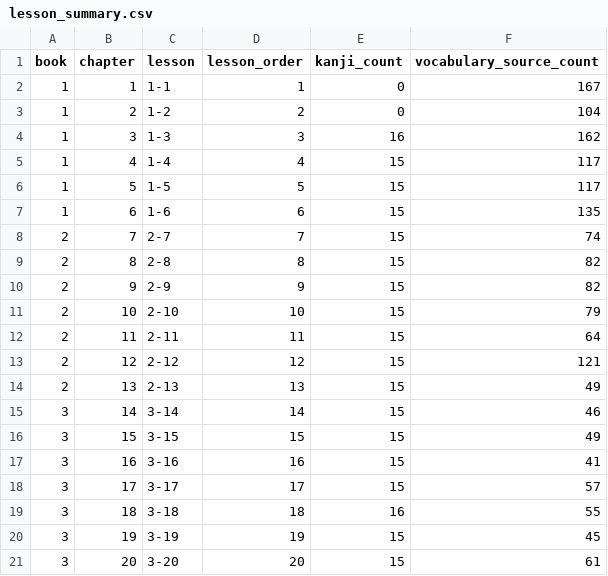
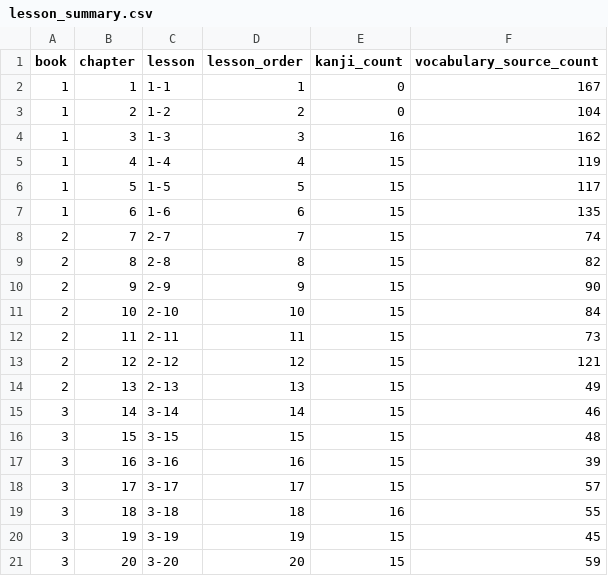
Before and after one commit to pyotrowsky/kanjipro, a CSV file: data/source/lesson_summary.csv, drawn as a sheet.

```diff
--- a/data/source/lesson_summary.csv
+++ b/data/source/lesson_summary.csv
@@ -4,3 +4,3 @@
 1,3,1-3,3,16,162
-1,4,1-4,4,15,117
+1,4,1-4,4,15,119
 1,5,1-5,5,15,117
@@ -9,5 +9,5 @@
 2,8,2-8,8,15,82
-2,9,2-9,9,15,82
-2,10,2-10,10,15,79
-2,11,2-11,11,15,64
+2,9,2-9,9,15,90
+2,10,2-10,10,15,84
+2,11,2-11,11,15,73
 2,12,2-12,12,15,121
@@ -15,4 +15,4 @@
 3,14,3-14,14,15,46
-3,15,3-15,15,15,49
-3,16,3-16,16,15,41
+3,15,3-15,15,15,48
+3,16,3-16,16,15,39
 3,17,3-17,17,15,57
@@ -20,2 +20,2 @@
 3,19,3-19,19,15,45
-3,20,3-20,20,15,61
+3,20,3-20,20,15,59
```
Also changed, not shown: data/source/kanji.csv, data/source/vocabulary.csv, 3 other files.
